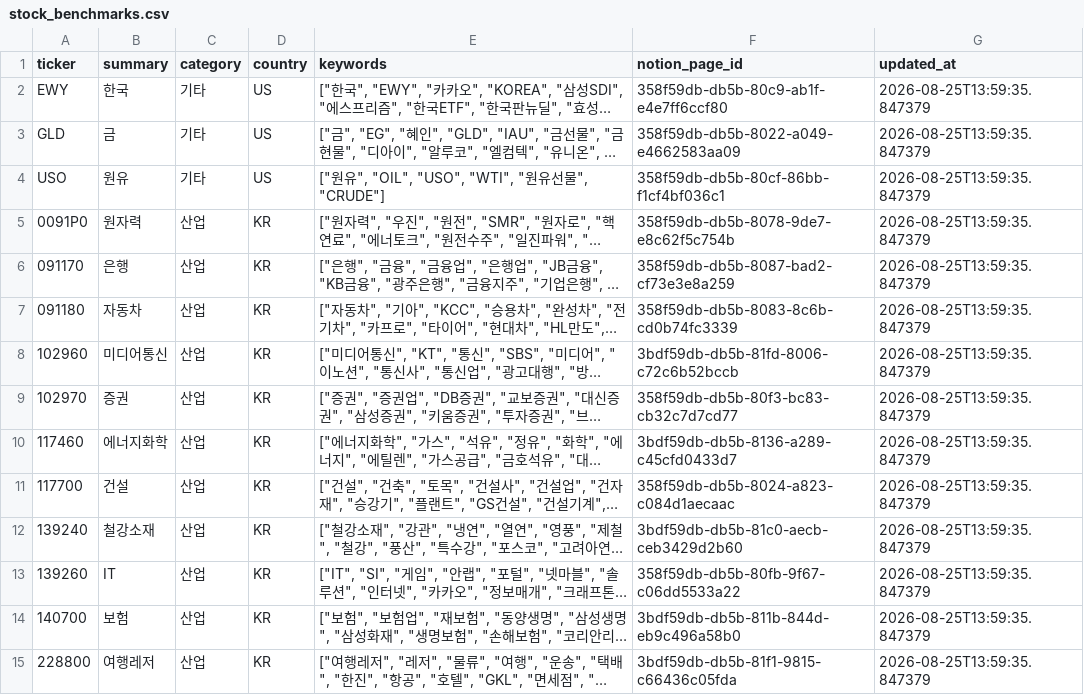
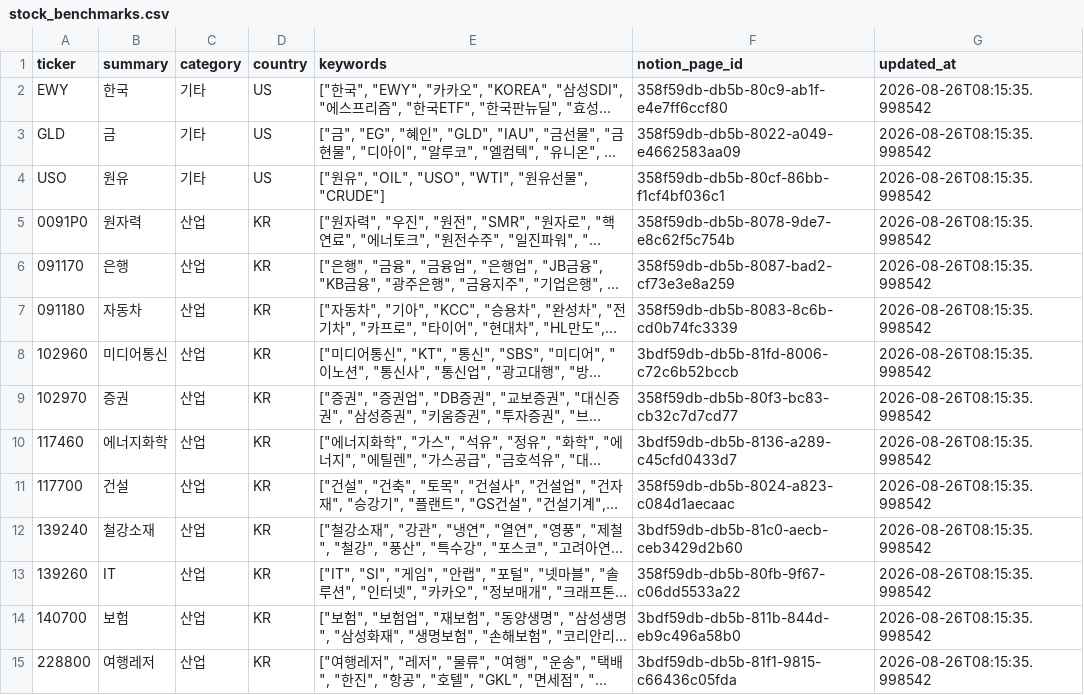
Before and after one commit to choigyuyoung-lab/update_stock, a CSV file: data/stock_benchmarks.csv, drawn as a sheet; only a part is shown; long unchanged cells end in …; the diff covers the shown part only; the diff names each change by its address in the sheet, - before the commit and + after, or states it on an @@ line.

```diff
--- a/data/stock_benchmarks.csv
+++ b/data/stock_benchmarks.csv
-G2:G15 (updated_at): 2026-08-25T13:59:35.847379
+G2:G15 (updated_at): 2026-08-26T08:15:35.998542
```
Also changed, not shown: 40 edited cells elsewhere in this file, data/stock_dictionary.csv, data/stock_finances.csv, 1 other file.
